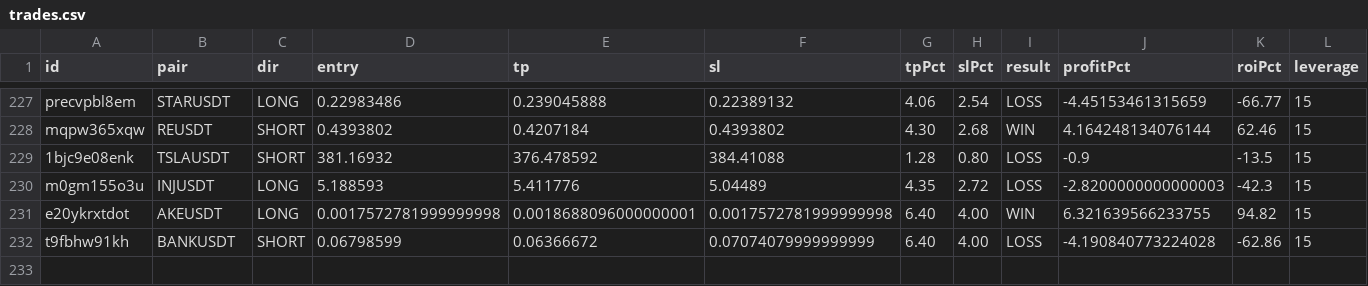
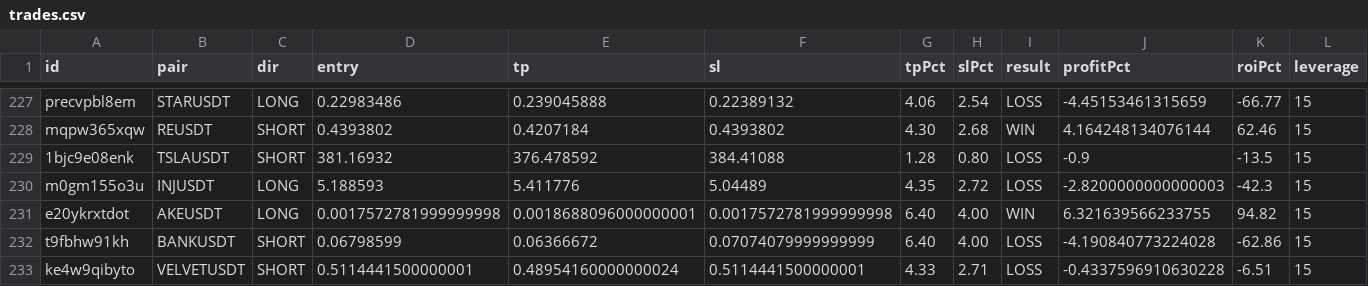
Before and after one commit to kangscalpingv3/kangscalping, a CSV file: trades.csv, drawn as a sheet; only a part is shown, gaps mark what is left out; rows hold the shown columns only; the diff names each change by its address in the sheet, - before the commit and + after, or states it on an @@ line.

Commit message:
Trade closed: VELVETUSDT LOSS

```diff
--- a/trades.csv
+++ b/trades.csv
+row 233: ke4w9qibyto | VELVETUSDT | SHORT | 0.5114441500000001 | 0.48954160000000024 | 0.5114441500000001 | 4.33 | 2.71 | LOSS | -0.4337596910630228 | -6.51 | 15
```
